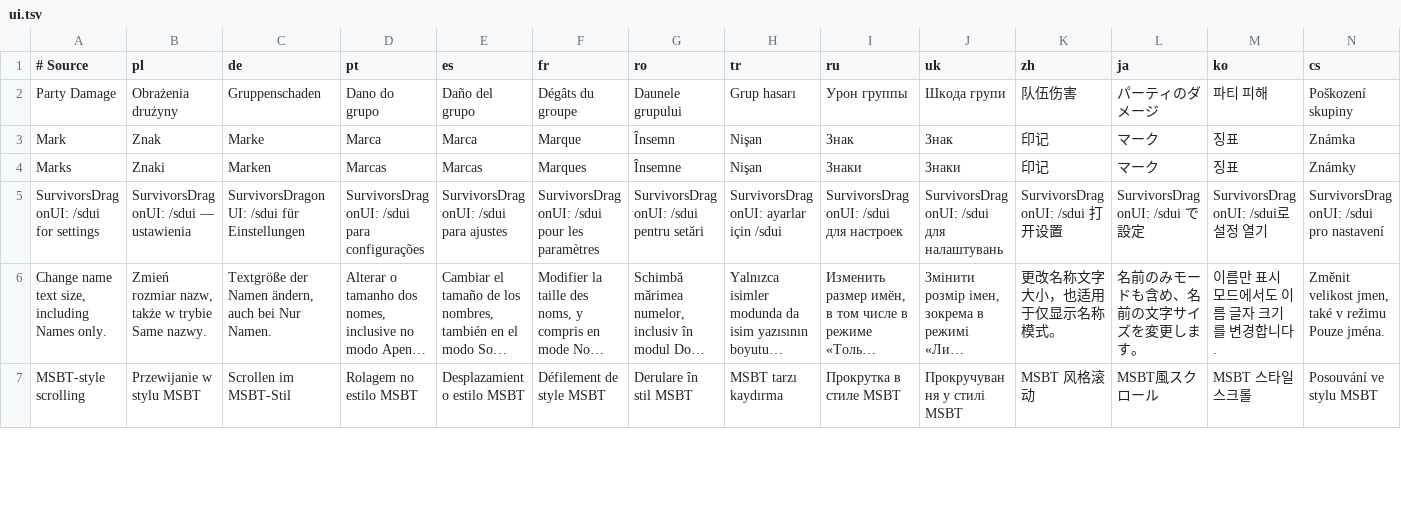
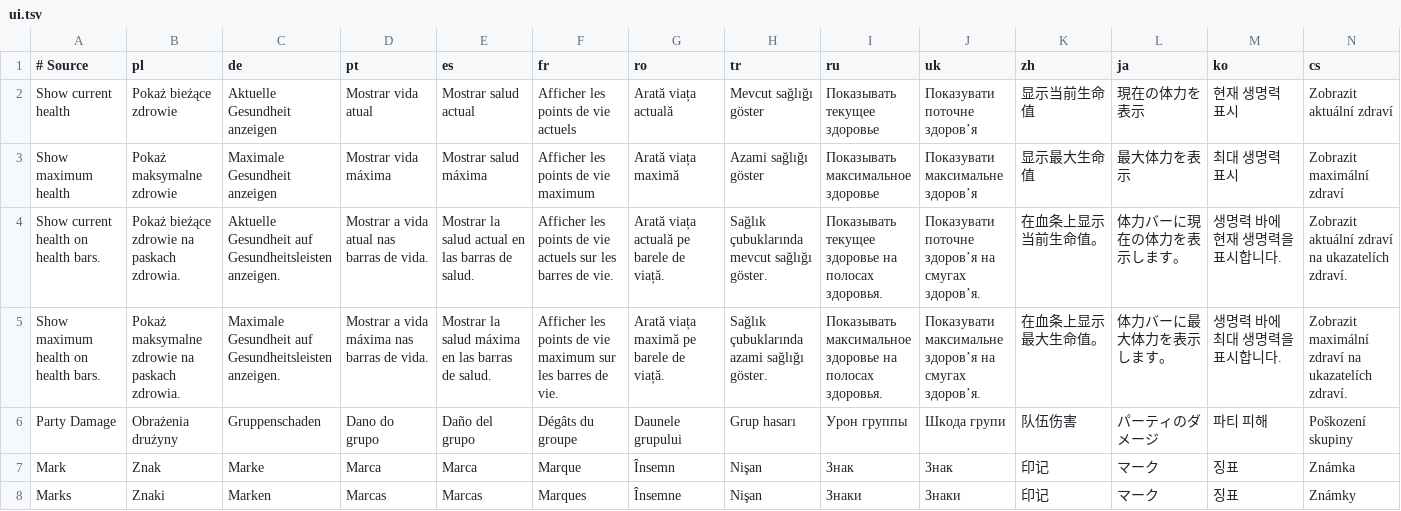
Before and after one commit to migwynkriid13/SurvivorsDragonUi, a TSV file: localization/ui.tsv, drawn as a sheet; only a part is shown; the shorter side is filled out with more unchanged rows; long unchanged cells end in …; the diff names each change by its address in the sheet, - before the commit and + after, or states it on an @@ line.

Commit message:
feature: add encounter health options and fix guardian names

```diff
--- a/localization/ui.tsv
+++ b/localization/ui.tsv
+row 2: Show current health | Pokaż bieżące zdrowie | Aktuelle Gesundheit anzeigen | Mostrar vida atual | Mostrar salud actual | Afficher les points de vie actuels | Arată viața actuală | Mevcut sağlığı göster | Показывать текущее здоровье | Показувати поточне здоров’я | 显示当前生命值 | 現在の体力を表示 | 현재 생명력 표시 | Zobrazit aktuální zdraví
+row 3: Show maximum health | Pokaż maksymalne zdrowie | Maximale Gesundheit anzeigen | Mostrar vida máxima | Mostrar salud máxima | Afficher les points de vie maximum | Arată viața maximă | Azami sağlığı göster | Показывать максимальное здоровье | Показувати максимальне здоров’я | 显示最大生命值 | 最大体力を表示 | 최대 생명력 표시 | Zobrazit maximální zdraví
+row 4: Show current health on health bars. | Pokaż bieżące zdrowie na paskach zdrowia. | Aktuelle Gesundheit auf Gesundheitsleisten anzeigen. | Mostrar a vida atual nas barras de vida. | Mostrar la salud actual en las barras de salud. | Afficher les points de vie actuels sur les barres de vie. | Arată viața actuală pe barele de viață. | Sağlık çubuklarında mevcut sağlığı göster. | Показывать текущее здоровье на полосах здоровья. | Показувати поточне здоров’я на смугах здоров’я. | 在血条上显示当前生命值。 | 体力バーに現在の体力を表示します。 | 생명력 바에 현재 생명력을 표시합니다. | Zobrazit aktuální zdraví na ukazatelích zdraví.
+row 5: Show maximum health on health bars. | Pokaż maksymalne zdrowie na paskach zdrowia. | Maximale Gesundheit auf Gesundheitsleisten anzeigen. | Mostrar a vida máxima nas barras de vida. | Mostrar la salud máxima en las barras de salud. | Afficher les points de vie maximum sur les barres de vie. | Arată viața maximă pe barele de viață. | Sağlık çubuklarında azami sağlığı göster. | Показывать максимальное здоровье на полосах здоровья. | Показувати максимальне здоров’я на смугах здоров’я. | 在血条上显示最大生命值。 | 体力バーに最大体力を表示します。 | 생명력 바에 최대 생명력을 표시합니다. | Zobrazit maximální zdraví na ukazatelích zdraví.
```
Also changed, not shown: 20 other files.
